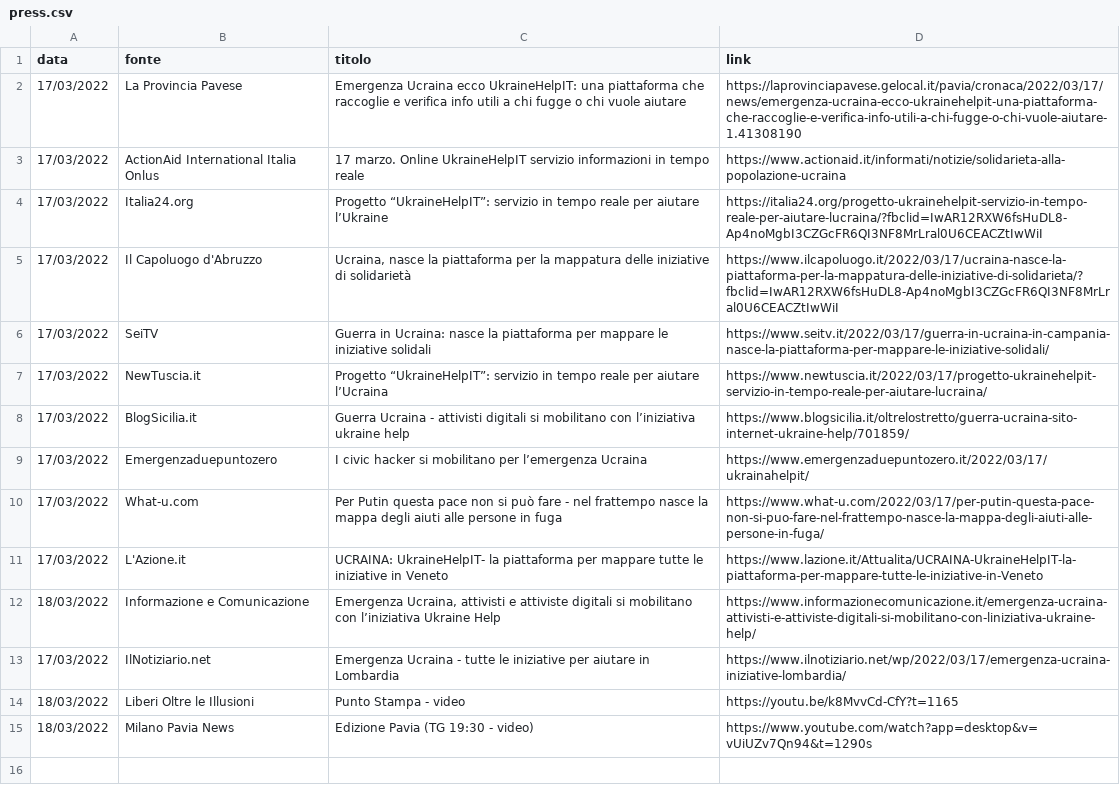
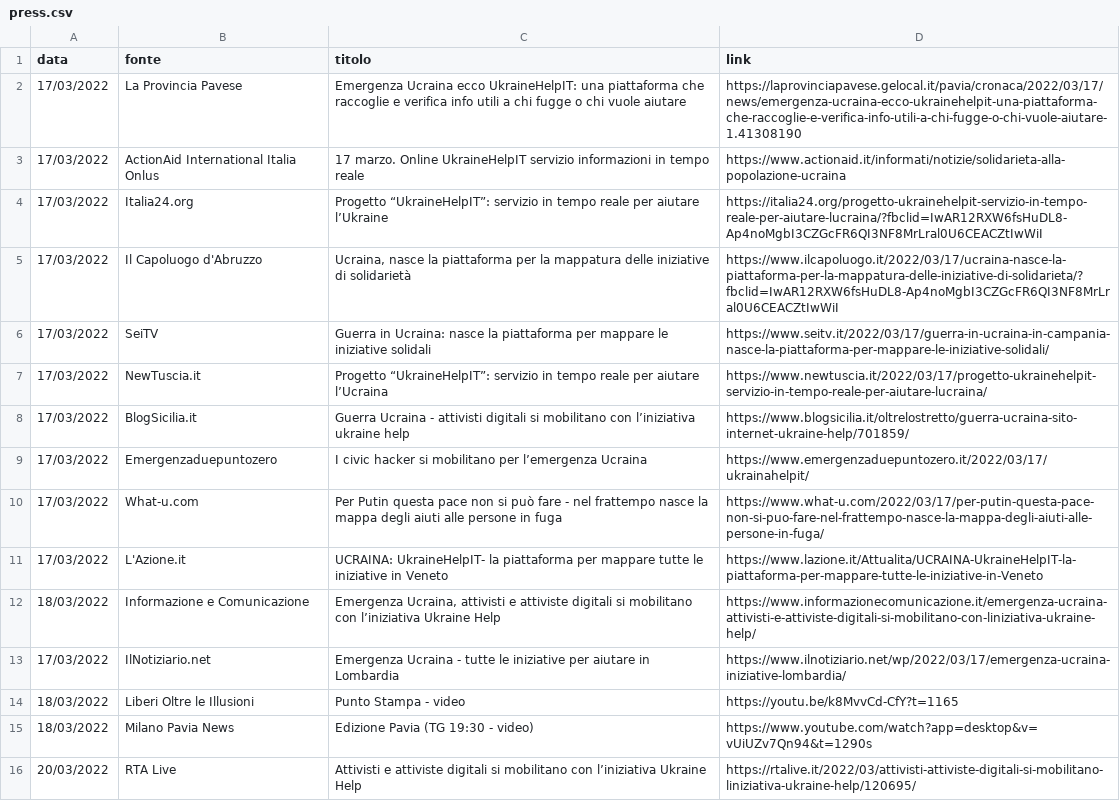
Before and after one commit to emergenzeHack/ukrainehelp.emergenzehack.info, a CSV file: _data/press.csv, drawn as a sheet; the diff names each change by its address in the sheet, - before the commit and + after, or states it on an @@ line.

Commit message:
Press: add an article from "RTA Live"

```diff
--- a/_data/press.csv
+++ b/_data/press.csv
+row 16: 20/03/2022 | RTA Live | Attivisti e attiviste digitali si mobilitano con l’iniziativa Ukraine Help | https://rtalive.it/2022/03/attivisti-attiviste-digitali-si-mobilitano-liniziativa-ukraine-help/120695/
```
